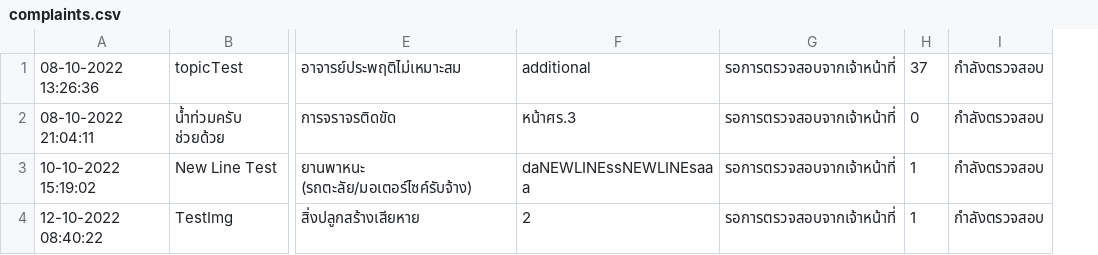
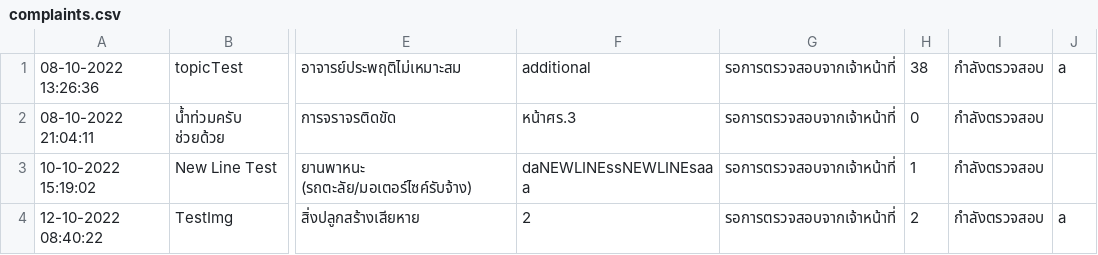
Before and after one commit to SoraNual/KU_ComplaintSubmissionJavaApp, a CSV file: data/complaints.csv, drawn as a sheet; only a part is shown, gaps mark what is left out; the diff names each change by its address in the sheet, - before the commit and + after, or states it on an @@ line.

```diff
--- a/data/complaints.csv
+++ b/data/complaints.csv
+column J, rows 1-4: a |  |  | a
-H1: 37
+H1: 38
-H4: 1
+H4: 2
```
Also changed, not shown: data/complaintCategories.csv, data/users.csv, 2 other files.
